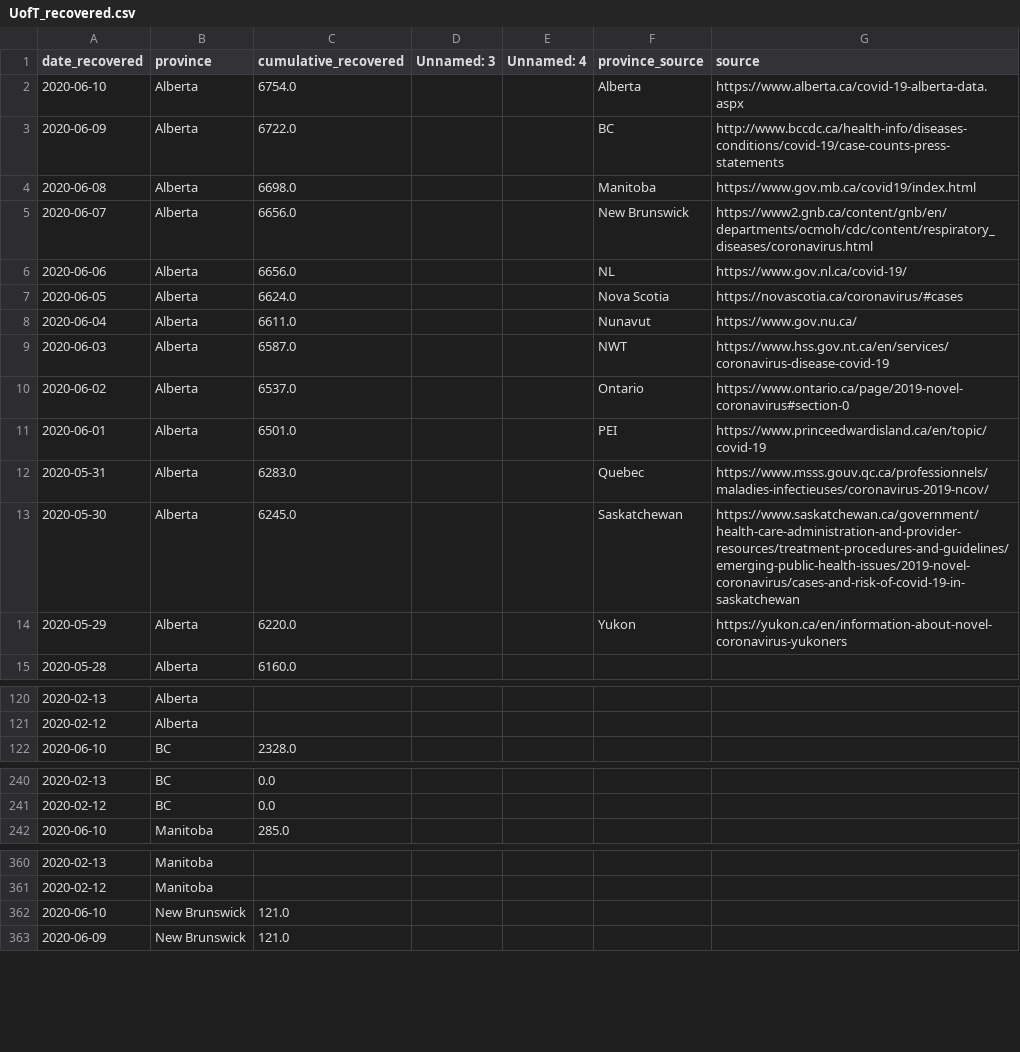
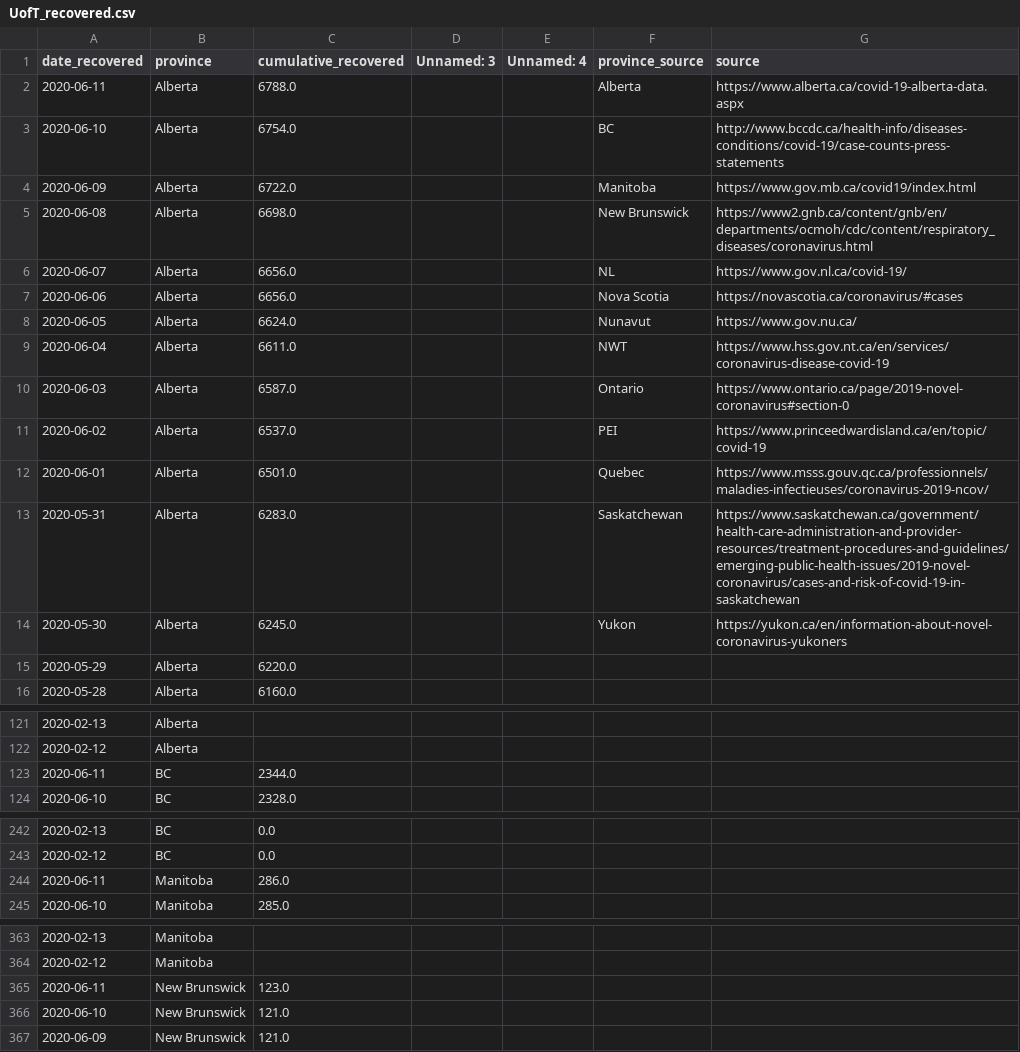
Before and after one commit to nickbent/covid-quebec-ontario, a CSV file: data/Canada/UofT_recovered.csv, drawn as a sheet; only a part is shown, gaps mark what is left out; the diff covers the shown part only.

```diff
--- a/data/Canada/UofT_recovered.csv
+++ b/data/Canada/UofT_recovered.csv
@@ -1,15 +1,16 @@
 date_recovered,province,cumulative_recovered,Unnamed: 3,Unnamed: 4,province_source,source
-2020-06-10,Alberta,6754.0,,,Alberta,https://www.alberta.ca/covid-19-alberta-data.aspx
-2020-06-09,Alberta,6722.0,,,BC,http://www.bccdc.ca/health-info/diseases-conditions/covid-19/case-counts-press-statements
-2020-06-08,Alberta,6698.0,,,Manitoba,https://www.gov.mb.ca/covid19/index.html
-2020-06-07,Alberta,6656.0,,,New Brunswick,https://www2.gnb.ca/content/gnb/en/departments/ocmoh/cdc/content/respiratory_diseases/coronavirus.html
-2020-06-06,Alberta,6656.0,,,NL,https://www.gov.nl.ca/covid-19/
-2020-06-05,Alberta,6624.0,,,Nova Scotia,https://novascotia.ca/coronavirus/#cases
-2020-06-04,Alberta,6611.0,,,Nunavut,https://www.gov.nu.ca/
-2020-06-03,Alberta,6587.0,,,NWT,https://www.hss.gov.nt.ca/en/services/coronavirus-disease-covid-19
-2020-06-02,Alberta,6537.0,,,Ontario,https://www.ontario.ca/page/2019-novel-coronavirus#section-0
-2020-06-01,Alberta,6501.0,,,PEI,https://www.princeedwardisland.ca/en/topic/covid-19
-2020-05-31,Alberta,6283.0,,,Quebec,https://www.msss.gouv.qc.ca/professionnels/maladies-infectieuses/coronavirus-2019-ncov/
-2020-05-30,Alberta,6245.0,,,Saskatchewan,https://www.saskatchewan.ca/government/health-care-administration-and-provider-resources/treatment-procedures-and-guidelines/emerging-public-health-issues/2019-novel-coronavirus/cases-and-risk-of-covid-19-in-saskatchewan
-2020-05-29,Alberta,6220.0,,,Yukon,https://yukon.ca/en/information-about-novel-coronavirus-yukoners
+2020-06-11,Alberta,6788.0,,,Alberta,https://www.alberta.ca/covid-19-alberta-data.aspx
+2020-06-10,Alberta,6754.0,,,BC,http://www.bccdc.ca/health-info/diseases-conditions/covid-19/case-counts-press-statements
+2020-06-09,Alberta,6722.0,,,Manitoba,https://www.gov.mb.ca/covid19/index.html
+2020-06-08,Alberta,6698.0,,,New Brunswick,https://www2.gnb.ca/content/gnb/en/departments/ocmoh/cdc/content/respiratory_diseases/coronavirus.html
+2020-06-07,Alberta,6656.0,,,NL,https://www.gov.nl.ca/covid-19/
+2020-06-06,Alberta,6656.0,,,Nova Scotia,https://novascotia.ca/coronavirus/#cases
+2020-06-05,Alberta,6624.0,,,Nunavut,https://www.gov.nu.ca/
+2020-06-04,Alberta,6611.0,,,NWT,https://www.hss.gov.nt.ca/en/services/coronavirus-disease-covid-19
+2020-06-03,Alberta,6587.0,,,Ontario,https://www.ontario.ca/page/2019-novel-coronavirus#section-0
+2020-06-02,Alberta,6537.0,,,PEI,https://www.princeedwardisland.ca/en/topic/covid-19
+2020-06-01,Alberta,6501.0,,,Quebec,https://www.msss.gouv.qc.ca/professionnels/maladies-infectieuses/coronavirus-2019-ncov/
+2020-05-31,Alberta,6283.0,,,Saskatchewan,https://www.saskatchewan.ca/government/health-care-administration-and-provider-resources/treatment-procedures-and-guidelines/emerging-public-health-issues/2019-novel-coronavirus/cases-and-risk-of-covid-19-in-saskatchewan
+2020-05-30,Alberta,6245.0,,,Yukon,https://yukon.ca/en/information-about-novel-coronavirus-yukoners
+2020-05-29,Alberta,6220.0,,,,
 2020-05-28,Alberta,6160.0,,,,
@@ -121,2 +122,3 @@ date_recovered,province,cumulative_recovered,Unnamed: 3,Unnamed: 4,province_sour
 2020-02-12,Alberta,,,,,
+2020-06-11,BC,2344.0,,,,
 2020-06-10,BC,2328.0,,,,
@@ -241,2 +243,3 @@ date_recovered,province,cumulative_recovered,Unnamed: 3,Unnamed: 4,province_sour
 2020-02-12,BC,0.0,,,,
+2020-06-11,Manitoba,286.0,,,,
 2020-06-10,Manitoba,285.0,,,,
@@ -361,2 +364,3 @@ date_recovered,province,cumulative_recovered,Unnamed: 3,Unnamed: 4,province_sour
 2020-02-12,Manitoba,,,,,
+2020-06-11,New Brunswick,123.0,,,,
 2020-06-10,New Brunswick,121.0,,,,
```
Also changed, not shown: 10 added rows elsewhere in this file, data/Canada/GC.csv, data/Canada/JHU_cases.csv, 26 other files.
